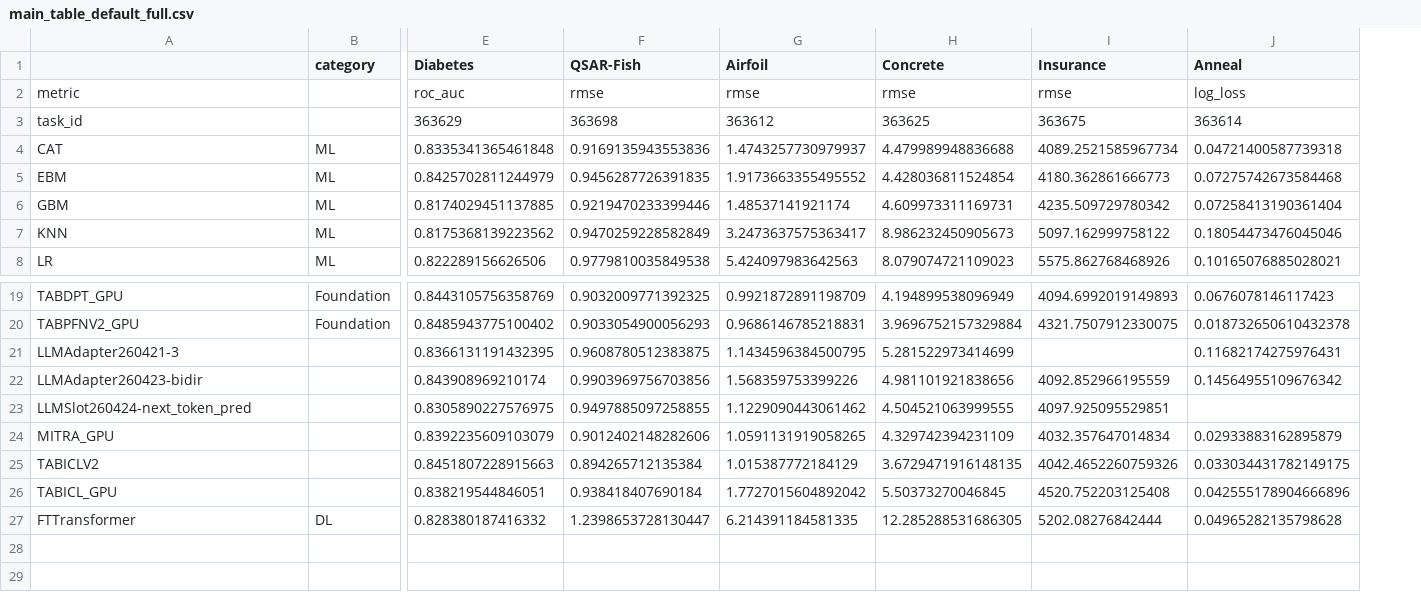
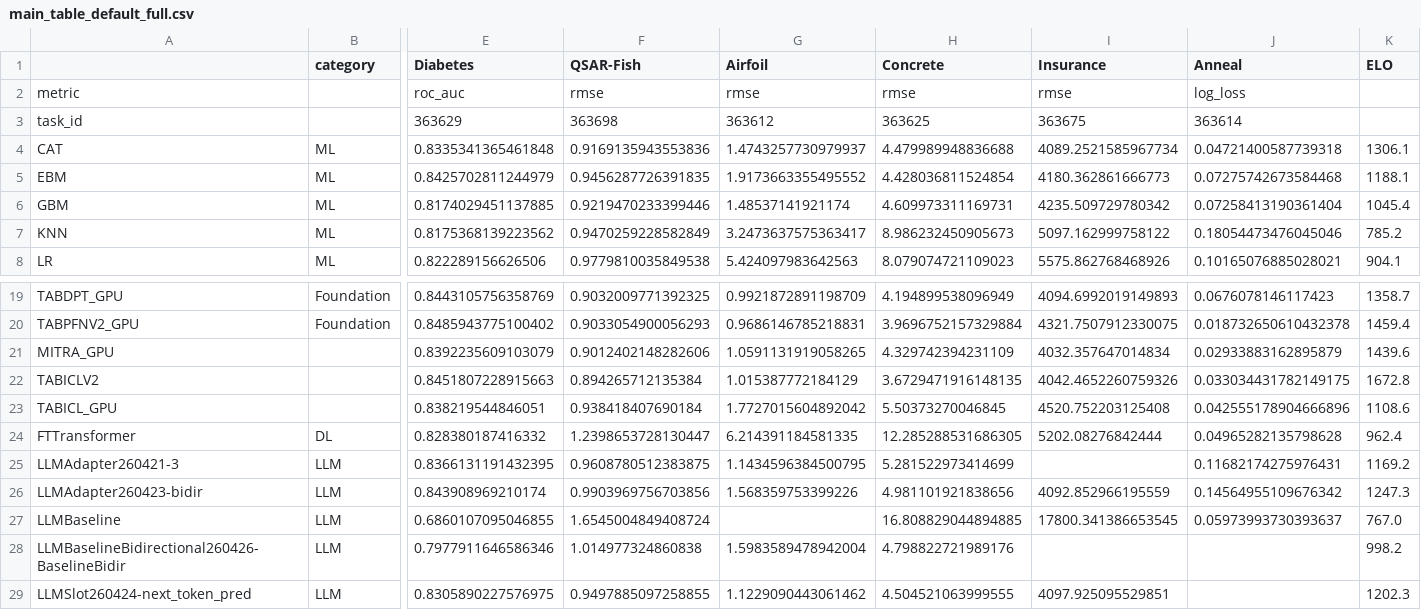
Before and after one commit to Cheol-Will/tabular-llm-adaptation, a CSV file: experiment/evals/260423-bidir/csv/main_table_default_full.csv, drawn as a sheet; only a part is shown, gaps mark what is left out; removed rows and columns are numbered as before the commit, all else as after; rows hold the shown columns only; the diff names each change by its address in the sheet, - before the commit and + after, or states it on an @@ line.

```diff
--- a/experiment/evals/260423-bidir/csv/main_table_default_full.csv
+++ b/experiment/evals/260423-bidir/csv/main_table_default_full.csv
+column K (ELO), rows 4-8: 1306.1 | 1188.1 | 1045.4 | 785.2 | 904.1; rows 19-24: 1358.7 | 1459.4 | 1439.6 | 1672.8 | 1108.6 | 962.4
-row 21: LLMAdapter260421-3 |  | 0.8366131191432395 | 0.9608780512383875 | 1.1434596384500795 | 5.281522973414699 |  | 0.11682174275976431
-row 22: LLMAdapter260423-bidir |  | 0.843908969210174 | 0.9903969756703856 | 1.568359753399226 | 4.981101921838656 | 4092.852966195559 | 0.14564955109676342
-row 23: LLMSlot260424-next_token_pred |  | 0.8305890227576975 | 0.9497885097258855 | 1.1229090443061462 | 4.504521063999555 | 4097.925095529851
+row 25: LLMAdapter260421-3 | LLM | 0.8366131191432395 | 0.9608780512383875 | 1.1434596384500795 | 5.281522973414699 |  | 0.11682174275976431 | 1169.2
+row 26: LLMAdapter260423-bidir | LLM | 0.843908969210174 | 0.9903969756703856 | 1.568359753399226 | 4.981101921838656 | 4092.852966195559 | 0.14564955109676342 | 1247.3
+row 27: LLMBaseline | LLM | 0.6860107095046855 | 1.6545004849408724 |  | 16.808829044894885 | 17800.341386653545 | 0.05973993730393637 | 767.0
+row 28: LLMBaselineBidirectional260426-BaselineBidir | LLM | 0.7977911646586346 | 1.014977324860838 | 1.5983589478942004 | 4.798822721989176 |  |  | 998.2
+row 29: LLMSlot260424-next_token_pred | LLM | 0.8305890227576975 | 0.9497885097258855 | 1.1229090443061462 | 4.504521063999555 | 4097.925095529851 |  | 1202.3
```
Also changed, not shown: experiment/evals/260423-bidir/csv/main_table_default_subset.csv, experiment/evals/260423-bidir/csv/main_table_tuned_ensemble_full.csv, 20 other files.
